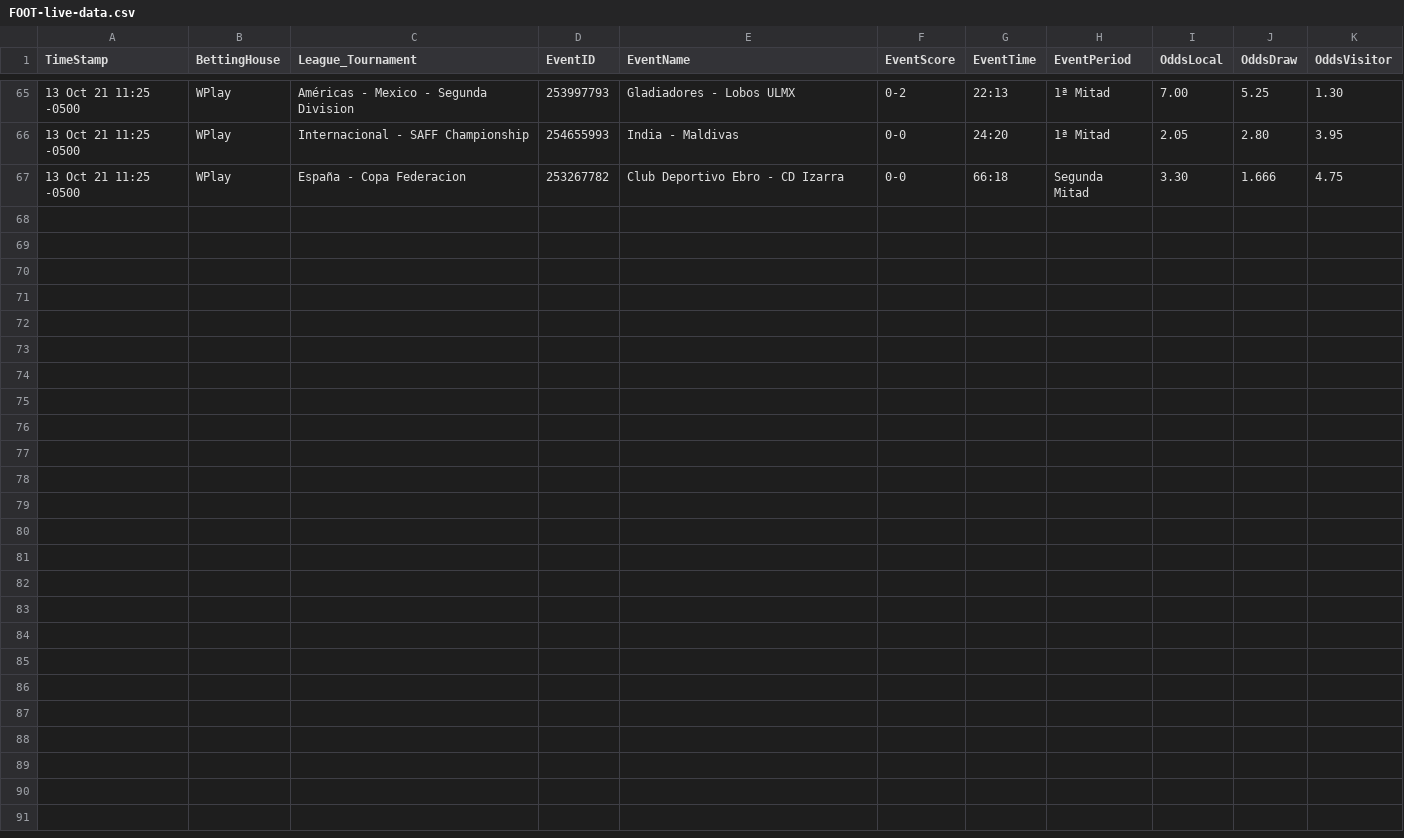
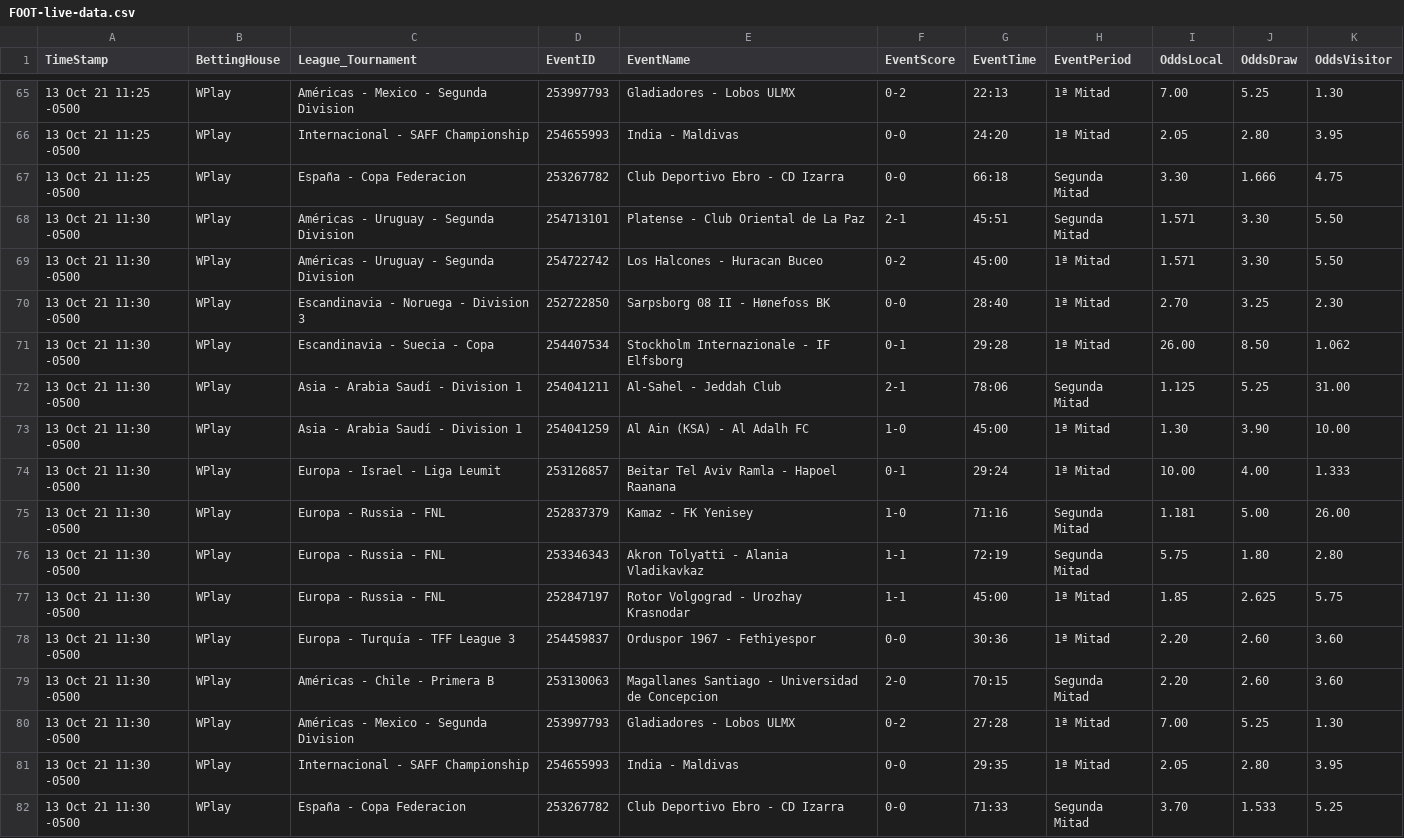
Before and after one commit to cjgorricho/curso-golang, a CSV file: pruebas/colly/FOOT-live-data.csv, drawn as a sheet; only a part is shown, gaps mark what is left out; the diff names each change by its address in the sheet, - before the commit and + after, or states it on an @@ line.

Commit message:
update FOOT data

```diff
--- a/pruebas/colly/FOOT-live-data.csv
+++ b/pruebas/colly/FOOT-live-data.csv
+row 68: 13 Oct 21 11:30 -0500 | WPlay | Américas - Uruguay - Segunda Division | 254713101 | Platense - Club Oriental de La Paz | 2-1 | 45:51 | Segunda Mitad | 1.571 | 3.30 | 5.50
+row 69: 13 Oct 21 11:30 -0500 | WPlay | Américas - Uruguay - Segunda Division | 254722742 | Los Halcones - Huracan Buceo | 0-2 | 45:00 | 1ª Mitad | 1.571 | 3.30 | 5.50
+row 70: 13 Oct 21 11:30 -0500 | WPlay | Escandinavia - Noruega - Division 3 | 252722850 | Sarpsborg 08 II - Hønefoss BK | 0-0 | 28:40 | 1ª Mitad | 2.70 | 3.25 | 2.30
+row 71: 13 Oct 21 11:30 -0500 | WPlay | Escandinavia - Suecia - Copa | 254407534 | Stockholm Internazionale - IF Elfsborg | 0-1 | 29:28 | 1ª Mitad | 26.00 | 8.50 | 1.062
+row 72: 13 Oct 21 11:30 -0500 | WPlay | Asia - Arabia Saudí - Division 1 | 254041211 | Al-Sahel - Jeddah Club | 2-1 | 78:06 | Segunda Mitad | 1.125 | 5.25 | 31.00
+row 73: 13 Oct 21 11:30 -0500 | WPlay | Asia - Arabia Saudí - Division 1 | 254041259 | Al Ain (KSA) - Al Adalh FC | 1-0 | 45:00 | 1ª Mitad | 1.30 | 3.90 | 10.00
+row 74: 13 Oct 21 11:30 -0500 | WPlay | Europa - Israel - Liga Leumit | 253126857 | Beitar Tel Aviv Ramla - Hapoel Raanana | 0-1 | 29:24 | 1ª Mitad | 10.00 | 4.00 | 1.333
+row 75: 13 Oct 21 11:30 -0500 | WPlay | Europa - Russia - FNL | 252837379 | Kamaz - FK Yenisey | 1-0 | 71:16 | Segunda Mitad | 1.181 | 5.00 | 26.00
+row 76: 13 Oct 21 11:30 -0500 | WPlay | Europa - Russia - FNL | 253346343 | Akron Tolyatti - Alania Vladikavkaz | 1-1 | 72:19 | Segunda Mitad | 5.75 | 1.80 | 2.80
+row 77: 13 Oct 21 11:30 -0500 | WPlay | Europa - Russia - FNL | 252847197 | Rotor Volgograd - Urozhay Krasnodar | 1-1 | 45:00 | 1ª Mitad | 1.85 | 2.625 | 5.75
+row 78: 13 Oct 21 11:30 -0500 | WPlay | Europa - Turquía - TFF League 3 | 254459837 | Orduspor 1967 - Fethiyespor | 0-0 | 30:36 | 1ª Mitad | 2.20 | 2.60 | 3.60
+row 79: 13 Oct 21 11:30 -0500 | WPlay | Américas - Chile - Primera B | 253130063 | Magallanes Santiago - Universidad de Concepcion | 2-0 | 70:15 | Segunda Mitad | 2.20 | 2.60 | 3.60
+row 80: 13 Oct 21 11:30 -0500 | WPlay | Américas - Mexico - Segunda Division | 253997793 | Gladiadores - Lobos ULMX | 0-2 | 27:28 | 1ª Mitad | 7.00 | 5.25 | 1.30
+row 81: 13 Oct 21 11:30 -0500 | WPlay | Internacional - SAFF Championship | 254655993 | India - Maldivas | 0-0 | 29:35 | 1ª Mitad | 2.05 | 2.80 | 3.95
+row 82: 13 Oct 21 11:30 -0500 | WPlay | España - Copa Federacion | 253267782 | Club Deportivo Ebro - CD Izarra | 0-0 | 71:33 | Segunda Mitad | 3.70 | 1.533 | 5.25
```
